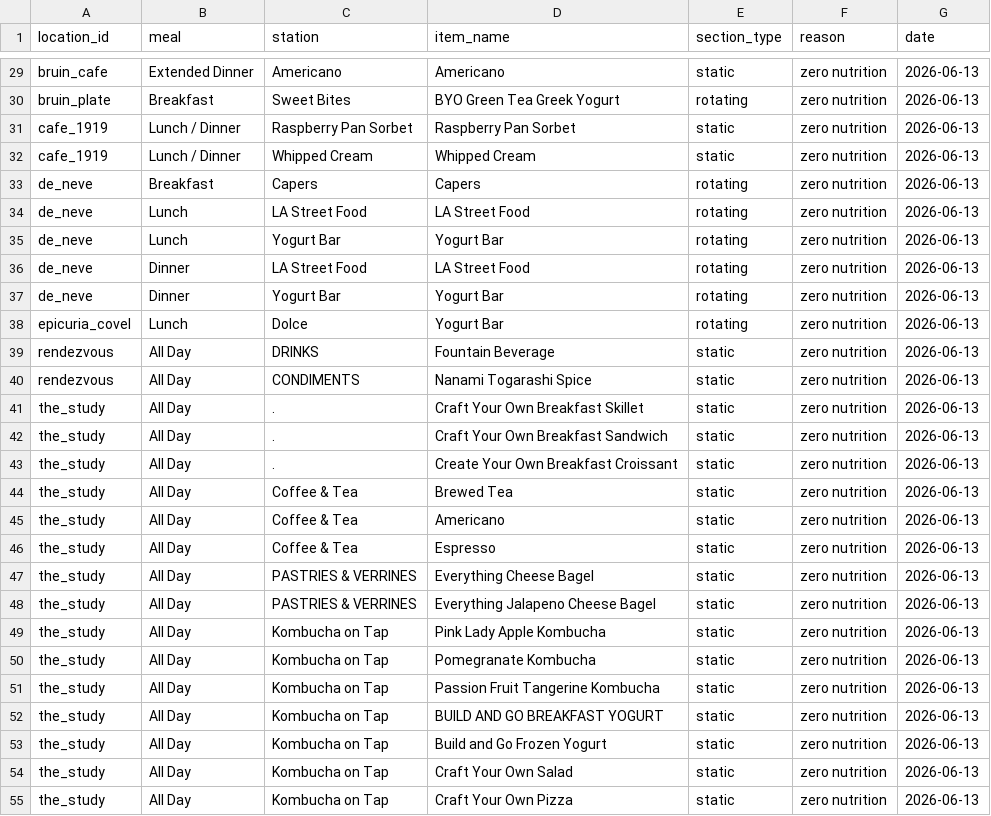
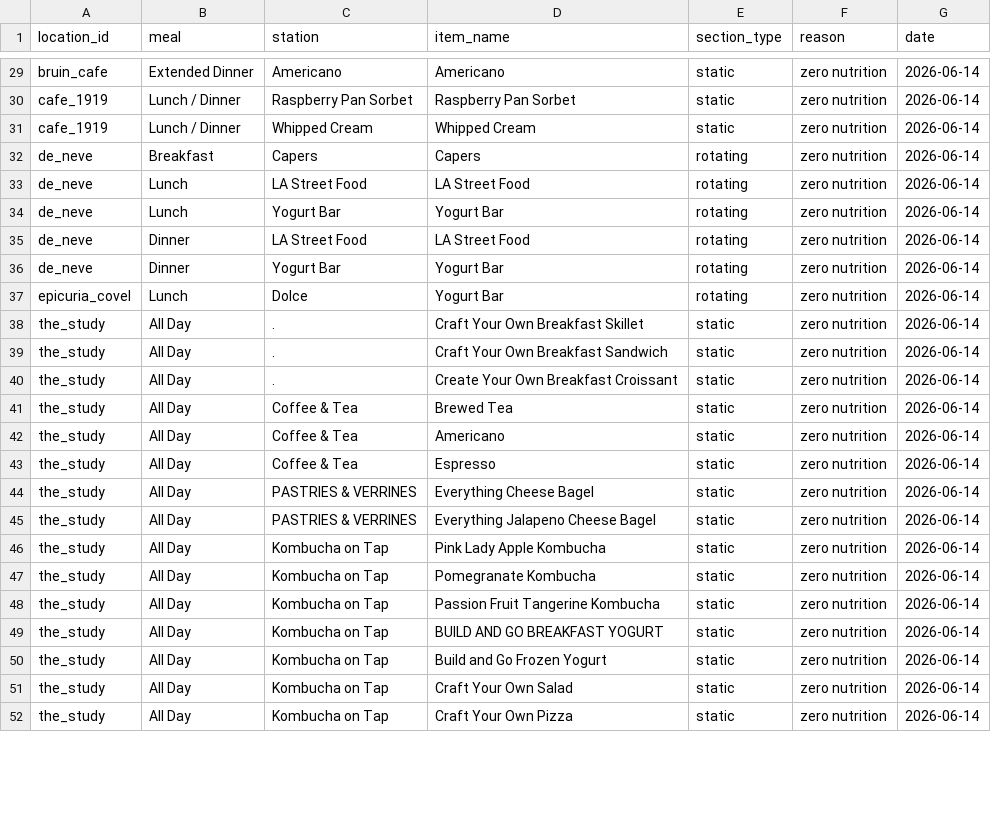
Before and after one commit to rishiprasad117-art/Bcal-UCLA, a CSV file: data/unresolved_items.csv, drawn as a sheet; only a part is shown, gaps mark what is left out; removed rows and columns are numbered as before the commit, all else as after; the diff covers the shown part only; the diff names each change by its address in the sheet, - before the commit and + after, or states it on an @@ line.

```diff
--- a/data/unresolved_items.csv
+++ b/data/unresolved_items.csv
-G29 (date): 2026-06-13
+G29 (date): 2026-06-14
-row 30: bruin_plate | Breakfast | Sweet Bites | BYO Green Tea Greek Yogurt | rotating | zero nutrition | 2026-06-13
-G30:G37 (date): 2026-06-13
+G30:G37 (date): 2026-06-14
-row 39: rendezvous | All Day | DRINKS | Fountain Beverage | static | zero nutrition | 2026-06-13
-row 40: rendezvous | All Day | CONDIMENTS | Nanami Togarashi Spice | static | zero nutrition | 2026-06-13
-G38:G52 (date): 2026-06-13
+G38:G52 (date): 2026-06-14
```
Also changed, not shown: 29 edited cells elsewhere in this file, data/food_tags.csv, 2 other files.
